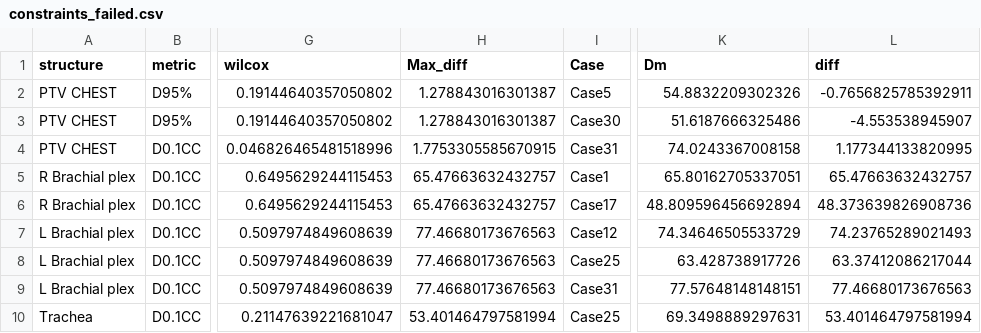
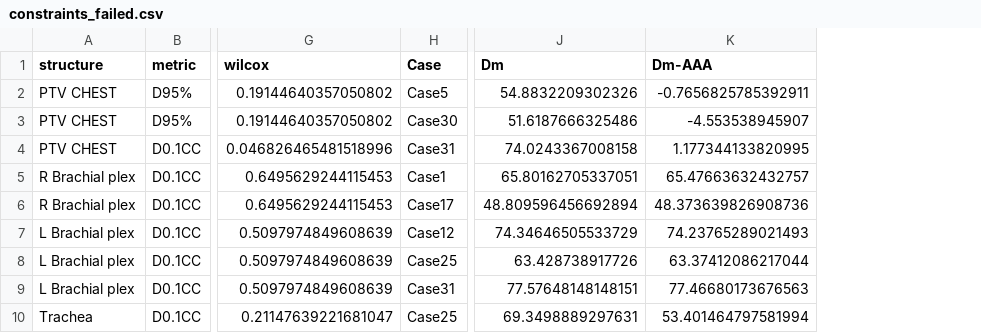
Before and after one commit to robmarkcole/Useful-python-for-medical-physics, a CSV file: Experiments in ipython notebooks/Project/Lung comparison/constraints_failed.csv, drawn as a sheet; only a part is shown, gaps mark what is left out; removed rows and columns are numbered as before the commit, all else as after; the diff names each change by its address in the sheet, - before the commit and + after, or states it on an @@ line.

Commit message:
Project work

```diff
--- a/Experiments in ipython notebooks/Project/Lung comparison/constraints_failed.csv
+++ b/Experiments in ipython notebooks/Project/Lung comparison/constraints_failed.csv
-column H (Max_diff), rows 2-10: 1.278843016301387 | 1.278843016301387 | 1.7753305585670915 | 65.47663632432757 | 65.47663632432757 | 77.46680173676563 | 77.46680173676563 | 77.46680173676563 | 53.401464797581994
-K1: diff
+K1: Dm-AAA
```
Also changed, not shown: 42 other files.
